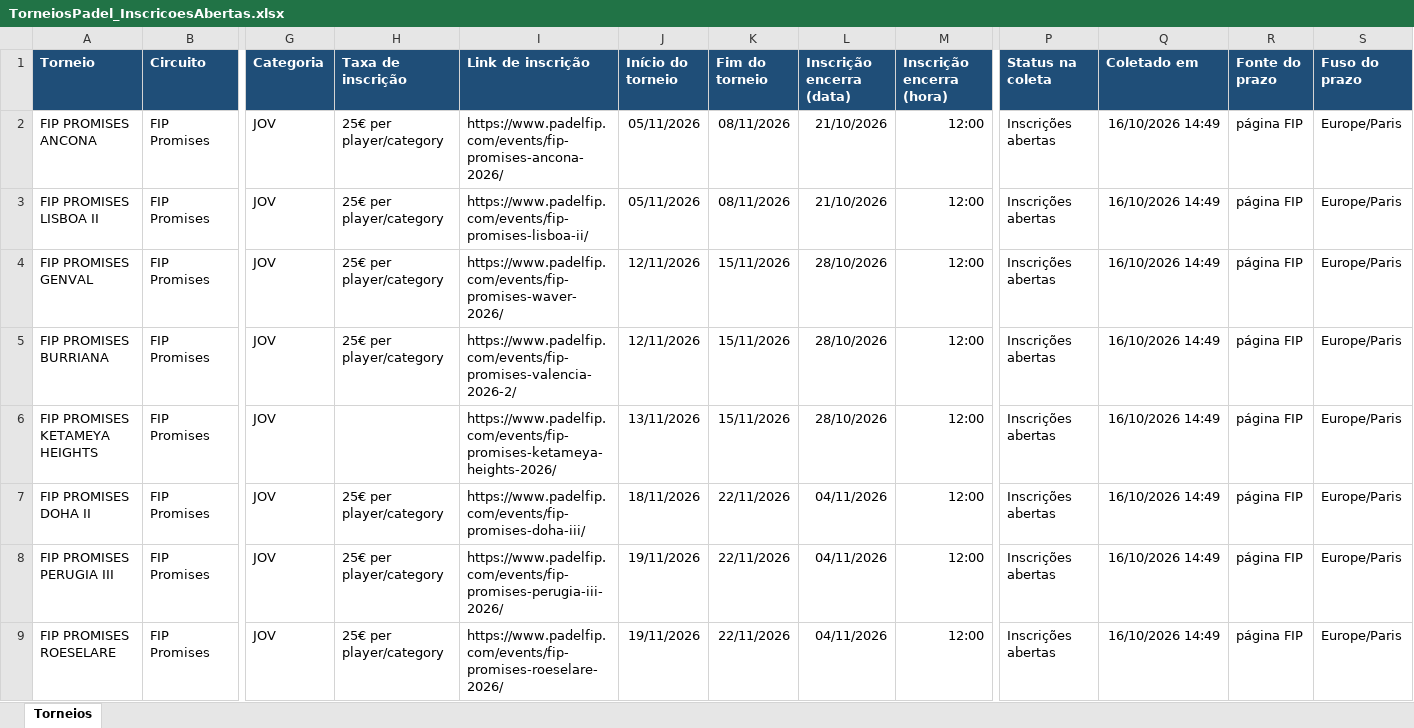
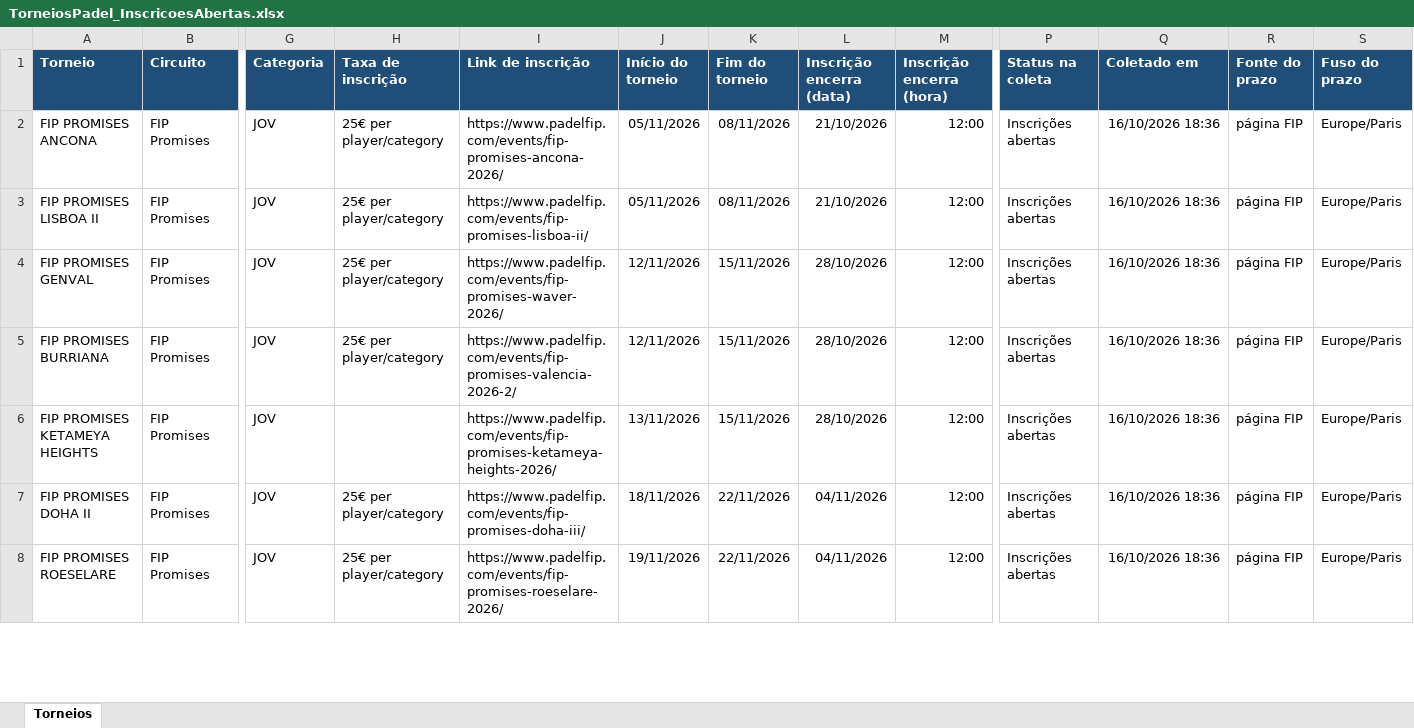
Before and after one commit to marceloribeiro1711/PSC_PRO, an Excel workbook: TorneiosPadel_InscricoesAbertas.xlsx, sheet Torneios, drawn as a sheet; only a part is shown, gaps mark what is left out; values as stored, in another font and other column widths than the file's, no borders; removed rows and columns are numbered as before the commit, all else as after; rows hold the shown columns only; the diff covers the shown part only; the diff names each change by its address in the sheet, - before the commit and + after, or states it on an @@ line.

```diff
--- a/TorneiosPadel_InscricoesAbertas.xlsx (sheet Torneios)
+++ b/TorneiosPadel_InscricoesAbertas.xlsx (sheet Torneios)
-Q2:Q7 (Coletado em): 16/10/2026 14:49
+Q2:Q7 (Coletado em): 16/10/2026 18:36
-row 8: FIP PROMISES PERUGIA III | FIP Promises | JOV | 25€ per player/category | https://www.padelfip.com/events/fip-promises-perugia-iii-2026/ | 19/11/2026 | 22/11/2026 | 04/11/2026 | 12:00 | Inscrições abertas | 16/10/2026 14:49 | página FIP | Europe/Paris
-Q8 (Coletado em): 16/10/2026 14:49
+Q8 (Coletado em): 16/10/2026 18:36
```
Also changed, not shown: 3 added rows, 8 removed rows and 42 edited cells elsewhere in this sheet, 1 other file.
